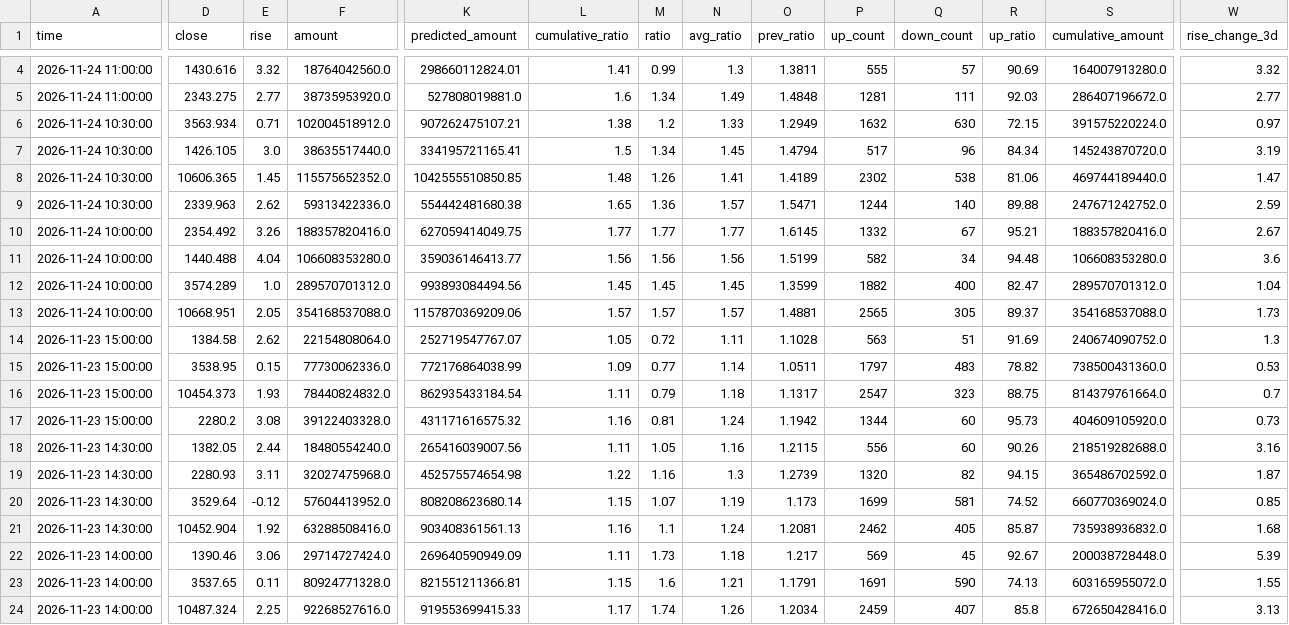
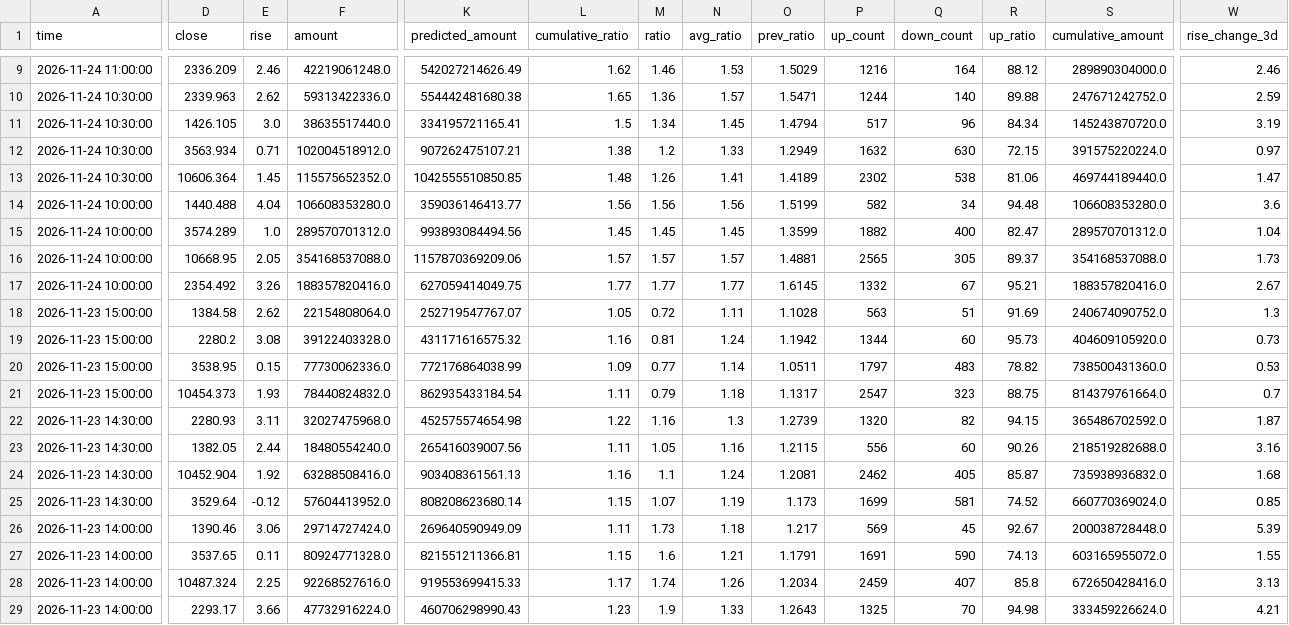
Before and after one commit to siderdata/tss_ai_stock, a CSV file: data/CORE_INDICES_ta_signals_30min_ta_signals_30min_2days_data.csv, drawn as a sheet; only a part is shown, gaps mark what is left out; the shorter side is filled out with more unchanged rows; removed rows and columns are numbered as before the commit, all else as after; rows hold the shown columns only; the diff covers the shown part only; the diff names each change by its address in the sheet, - before the commit and + after, or states it on an @@ line.

```diff
--- a/data/CORE_INDICES_ta_signals_30min_ta_signals_30min_2days_data.csv
+++ b/data/CORE_INDICES_ta_signals_30min_ta_signals_30min_2days_data.csv
-row 4: 2026-11-24 11:00:00 | 1430.616 | 3.32 | 18764042560.0 | 298660112824.01 | 1.41 | 0.99 | 1.3 | 1.3811 | 555 | 57 | 90.69 | 164007913280.0 | 3.32
-D9 (close): 2343.275
+D9 (close): 2336.209
-E9 (rise): 2.77
+E9 (rise): 2.46
-F9 (amount): 38735953920.0
+F9 (amount): 42219061248.0
-K9 (predicted_amount): 527808019881.0
+K9 (predicted_amount): 542027214626.49
-L9 (cumulative_ratio): 1.6
+L9 (cumulative_ratio): 1.62
-M9 (ratio): 1.34
+M9 (ratio): 1.46
-N9 (avg_ratio): 1.49
+N9 (avg_ratio): 1.53
-O9 (prev_ratio): 1.4848
+O9 (prev_ratio): 1.5029
-P9 (up_count): 1281
+P9 (up_count): 1216
-Q9 (down_count): 111
+Q9 (down_count): 164
-R9 (up_ratio): 92.03
+R9 (up_ratio): 88.12
-S9 (cumulative_amount): 286407196672.0
+S9 (cumulative_amount): 289890304000.0
-W9 (rise_change_3d): 2.77
+W9 (rise_change_3d): 2.46
@@ row 9 moved to row 10: 2026-11-24 10:30:00 @@
@@ row 7 moved to row 11: 2026-11-24 10:30:00 @@
-D13 (close): 10606.365
+D13 (close): 10606.364
-D16 (close): 10668.951
+D16 (close): 10668.95
@@ row 10 moved to row 17: 2026-11-24 10:00:00 @@
@@ row 17 moved to row 19: 2026-11-23 15:00:00 @@
@@ row 19 moved to row 22: 2026-11-23 14:30:00 @@
@@ row 21 moved to row 24: 2026-11-23 14:30:00 @@
```
Also changed, not shown: 5 added rows, 7 moved rows and 28 edited cells elsewhere in this file, data/CORE_INDICES_ta_signals_120min_ta_signals_120min_2days_data.csv, data/CORE_INDICES_ta_signals_d_5days_data.csv, 56 other files.
